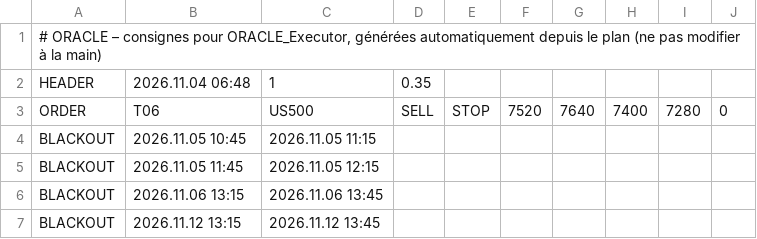
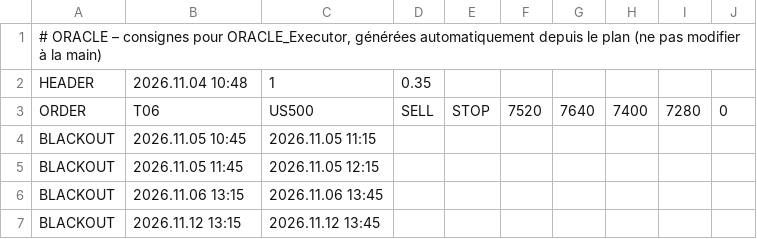
Before and after one commit to ayaohsa-max/oracle-signals, a CSV file: oracle_signals.csv, drawn as a sheet.

Commit message:
Consignes ORACLE 04/11 10:48

```diff
--- a/oracle_signals.csv
+++ b/oracle_signals.csv
@@ -1,3 +1,3 @@
 # ORACLE – consignes pour ORACLE_Executor, générées automatiquement depuis le plan (ne pas modifier à la main)
-HEADER;2026.11.04 06:48;1;0.35
+HEADER;2026.11.04 10:48;1;0.35
 ORDER;T06;US500;SELL;STOP;7520;7640;7400;7280;0
```
